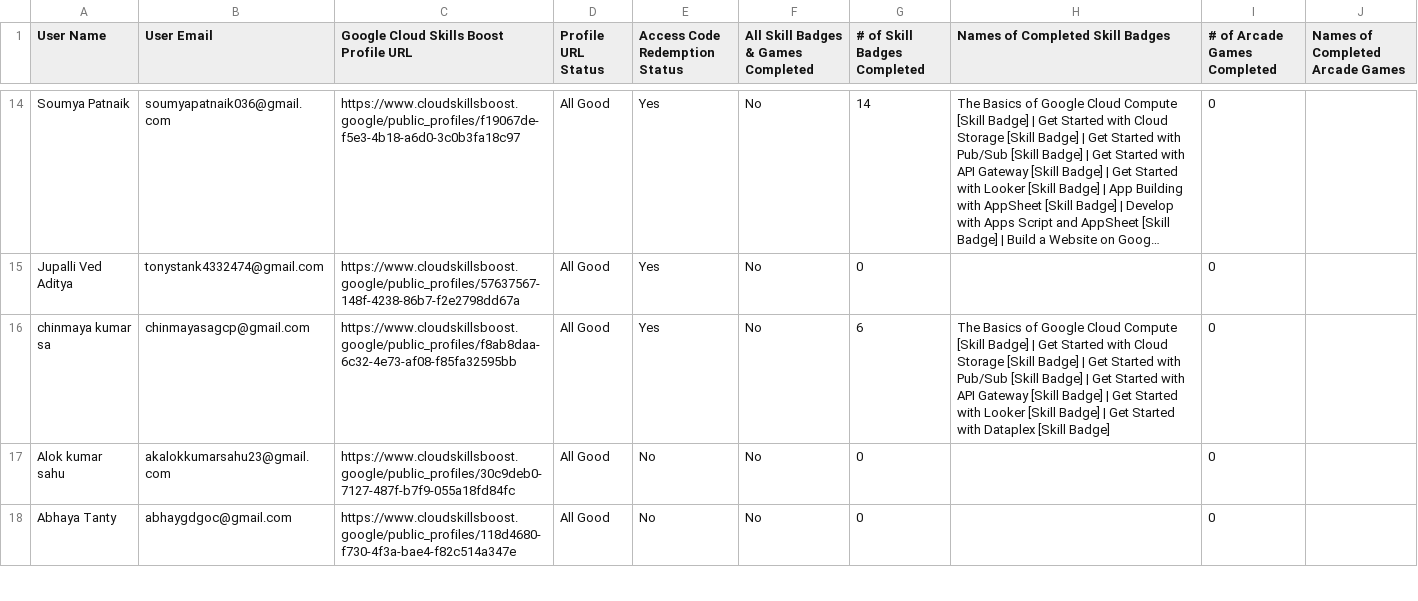
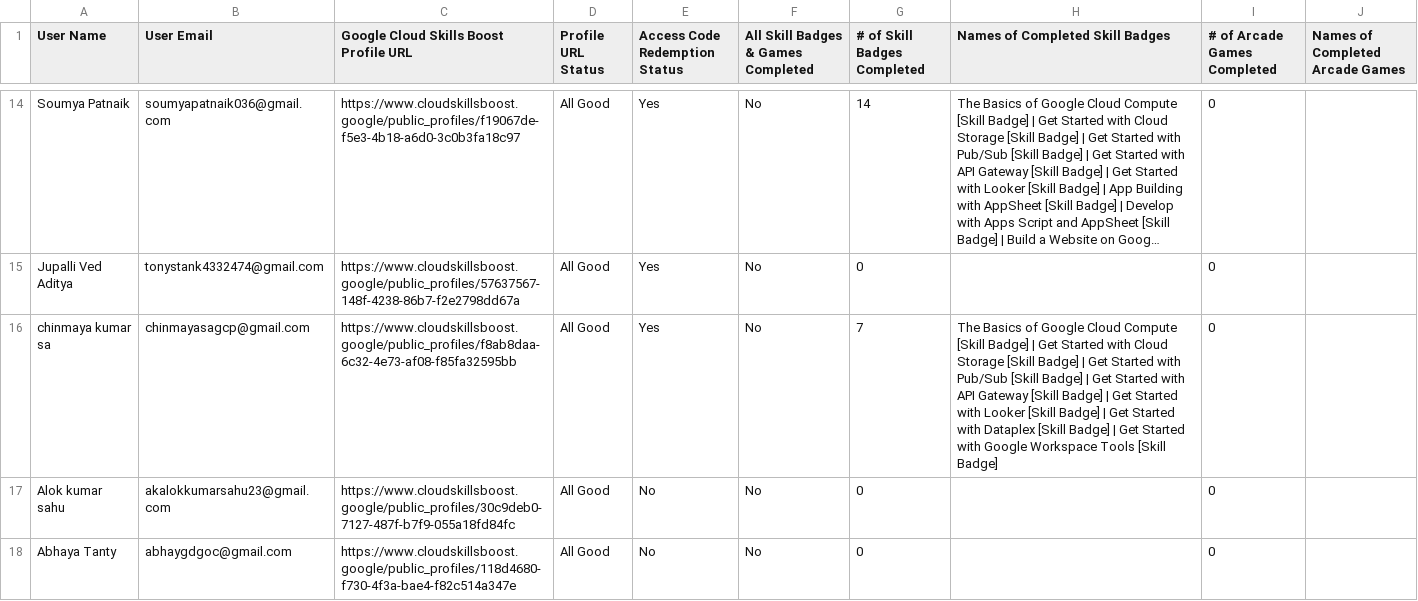
Before and after one commit to sumanpatra006/CloudStudyJams-leaderboard, a CSV file: public/data.csv, drawn as a sheet; only a part is shown, gaps mark what is left out; long unchanged cells end in …; the diff covers the shown part only.

```diff
--- a/public/data.csv
+++ b/public/data.csv
@@ -15,3 +15,3 @@ User Name,User Email,Google Cloud Skills Boost Profile URL,Profile URL Status,Ac
 "Jupalli Ved Aditya","tonystank4332474@gmail.com","https://www.cloudskillsboost.google/public_profiles/57637567-148f-4238-86b7-f2e2798dd67a","All Good","Yes","No",0,"",0,""
-"chinmaya kumar sa","chinmayasagcp@gmail.com","https://www.cloudskillsboost.google/public_profiles/f8ab8daa-6c32-4e73-af08-f85fa32595bb","All Good","Yes","No",6,"The Basics of Google Cloud Compute [Skill Badge] | Get Started with Cloud Storage [Skill Badge] | Get Started with Pub/Sub [Skill Badge] | Get Started with API Gateway [Skill Badge] | Get Started with Looker [Skill Badge] | Get Started with Dataplex [Skill Badge]",0,""
+"chinmaya kumar sa","chinmayasagcp@gmail.com","https://www.cloudskillsboost.google/public_profiles/f8ab8daa-6c32-4e73-af08-f85fa32595bb","All Good","Yes","No",7,"The Basics of Google Cloud Compute [Skill Badge] | Get Started with Cloud Storage [Skill Badge] | Get Started with Pub/Sub [Skill Badge] | Get Started with API Gateway [Skill Badge] | Get Started with Looker [Skill Badge] | Get Started with Dataplex [Skill Badge] | Get Started with Google Workspace Tools [Skill Badge]",0,""
 "Alok kumar sahu","akalokkumarsahu23@gmail.com","https://www.cloudskillsboost.google/public_profiles/30c9deb0-7127-487f-b7f9-055a18fd84fc","All Good","No","No",0,"",0,""
```
Also changed, not shown: 2 edited cells elsewhere in this file, 1 other file.
